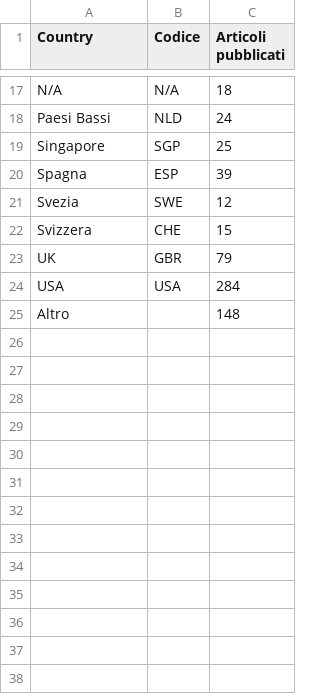
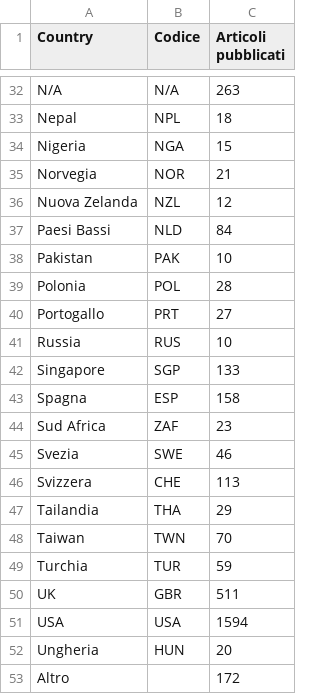
Before and after one commit to sergiocima/Pubblicazioni-SARS-Cov-2, a CSV file: pubblicazioni_all-sars_paese.csv, drawn as a sheet; only a part is shown, gaps mark what is left out; the diff covers the shown part only.

```diff
--- a/pubblicazioni_all-sars_paese.csv
+++ b/pubblicazioni_all-sars_paese.csv
@@ -17,9 +32,22 @@
-"N/A","N/A",18
-"Paesi Bassi","NLD",24
-"Singapore","SGP",25
-"Spagna","ESP",39
-"Svezia","SWE",12
-"Svizzera","CHE",15
-"UK","GBR",79
-"USA","USA",284
-"Altro",,148
+"N/A","N/A",263
+"Nepal","NPL",18
+"Nigeria","NGA",15
+"Norvegia","NOR",21
+"Nuova Zelanda","NZL",12
+"Paesi Bassi","NLD",84
+"Pakistan","PAK",10
+"Polonia","POL",28
+"Portogallo","PRT",27
+"Russia","RUS",10
+"Singapore","SGP",133
+"Spagna","ESP",158
+"Sud Africa","ZAF",23
+"Svezia","SWE",46
+"Svizzera","CHE",113
+"Tailandia","THA",29
+"Taiwan","TWN",70
+"Turchia","TUR",59
+"UK","GBR",511
+"USA","USA",1594
+"Ungheria","HUN",20
+"Altro",,172
```
Also changed, not shown: 15 added rows and 15 edited cells elsewhere in this file, pubblicazioni_all-sars_collaborazioni-paesi.csv, 2 other files.
